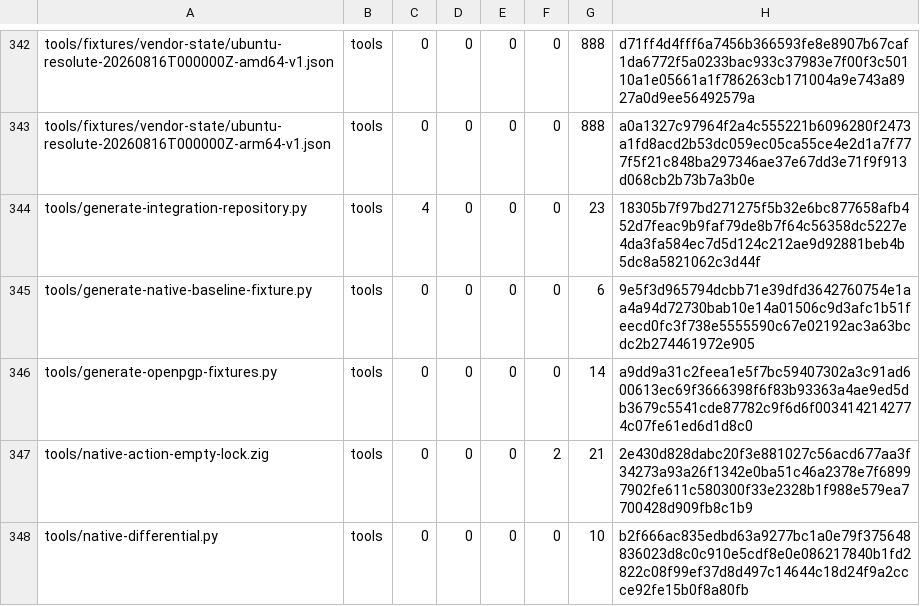
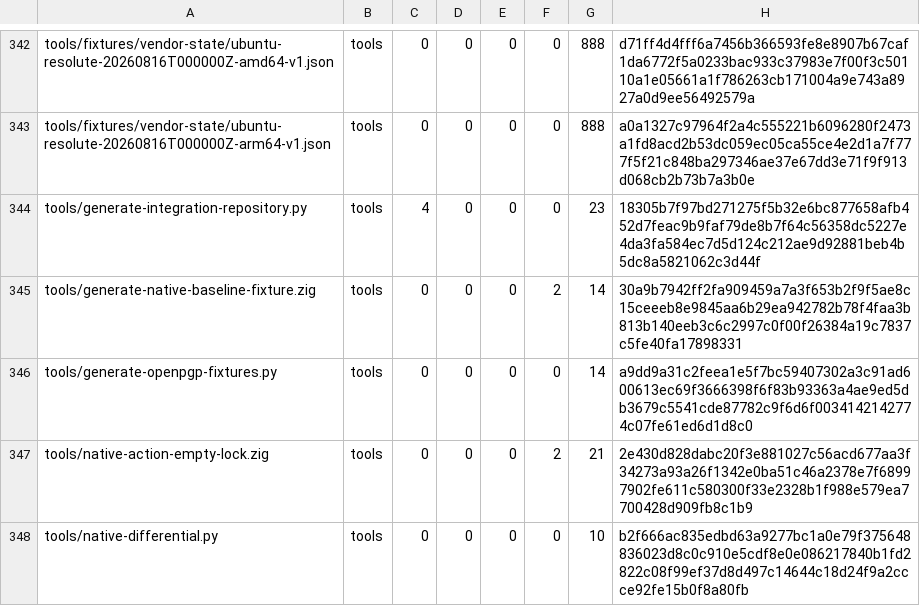
Before and after one commit to cataggar/debz, a TSV file: security/digest-inventory-v1.tsv, drawn as a sheet; only a part is shown, gaps mark what is left out.

```diff
--- a/security/digest-inventory-v1.tsv
+++ b/security/digest-inventory-v1.tsv
@@ -344,3 +344,3 @@ tools/fixtures/vendor-state/ubuntu-resolute-20260816T000000Z-arm64-v1.json	tools
 tools/generate-integration-repository.py	tools	4	0	0	0	23	18305b7f97bd271275f5b32e6bc877658afb452d7feac9b9faf79de8b7f64c56358dc5227e4da3fa584ec7d5d124c212ae9d92881beb4b5dc8a5821062c3d44f
-tools/generate-native-baseline-fixture.py	tools	0	0	0	0	6	9e5f3d965794dcbb71e39dfd3642760754e1aa4a94d72730bab10e14a01506c9d3afc1b51feecd0fc3f738e5555590c67e02192ac3a63bcdc2b274461972e905
+tools/generate-native-baseline-fixture.zig	tools	0	0	0	2	14	30a9b7942ff2fa909459a7a3f653b2f9f5ae8c15ceeeb8e9845aa6b29ea942782b78f4faa3b813b140eeb3c6c2997c0f00f26384a19c7837c5fe40fa17898331
 tools/generate-openpgp-fixtures.py	tools	0	0	0	0	14	a9dd9a31c2feea1e5f7bc59407302a3c91ad600613ec69f3666398f6f83b93363a4ae9ed5db3679c5541cde87782c9f6d6f0034142142774c07fe61ed6d1d8c0
```
Also changed, not shown: 6 other files.
